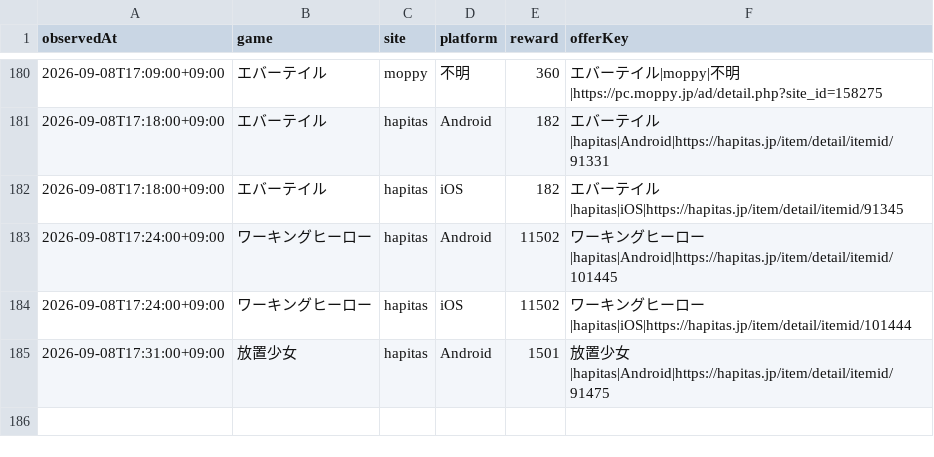
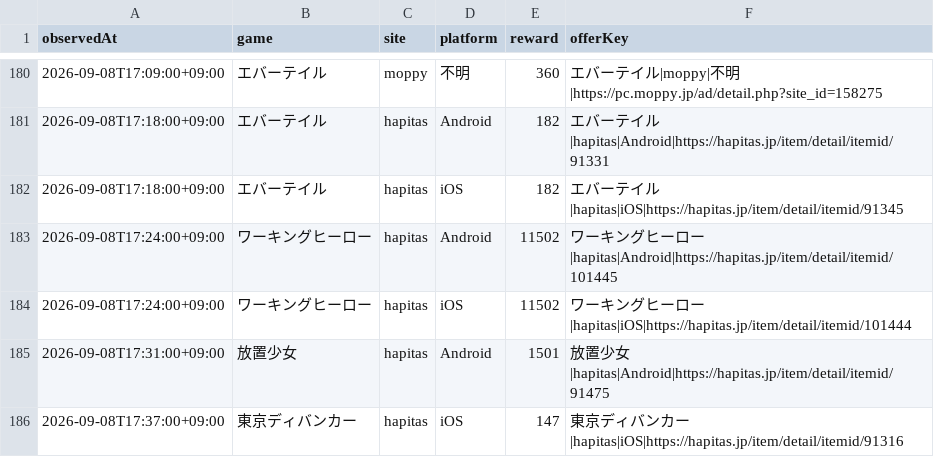
Before and after one commit to POIGAME-LAB/poigamelab, a CSV file: data/offer_history.csv, drawn as a sheet; only a part is shown, gaps mark what is left out; the diff names each change by its address in the sheet, - before the commit and + after, or states it on an @@ line.

Commit message:
Record Tokyo Debunker Hapitas iOS verification

```diff
--- a/data/offer_history.csv
+++ b/data/offer_history.csv
+row 186: 2026-09-08T17:37:00+09:00 | 東京ディバンカー | hapitas | iOS | 147 | 東京ディバンカー|hapitas|iOS|https://hapitas.jp/item/detail/itemid/91316
```
